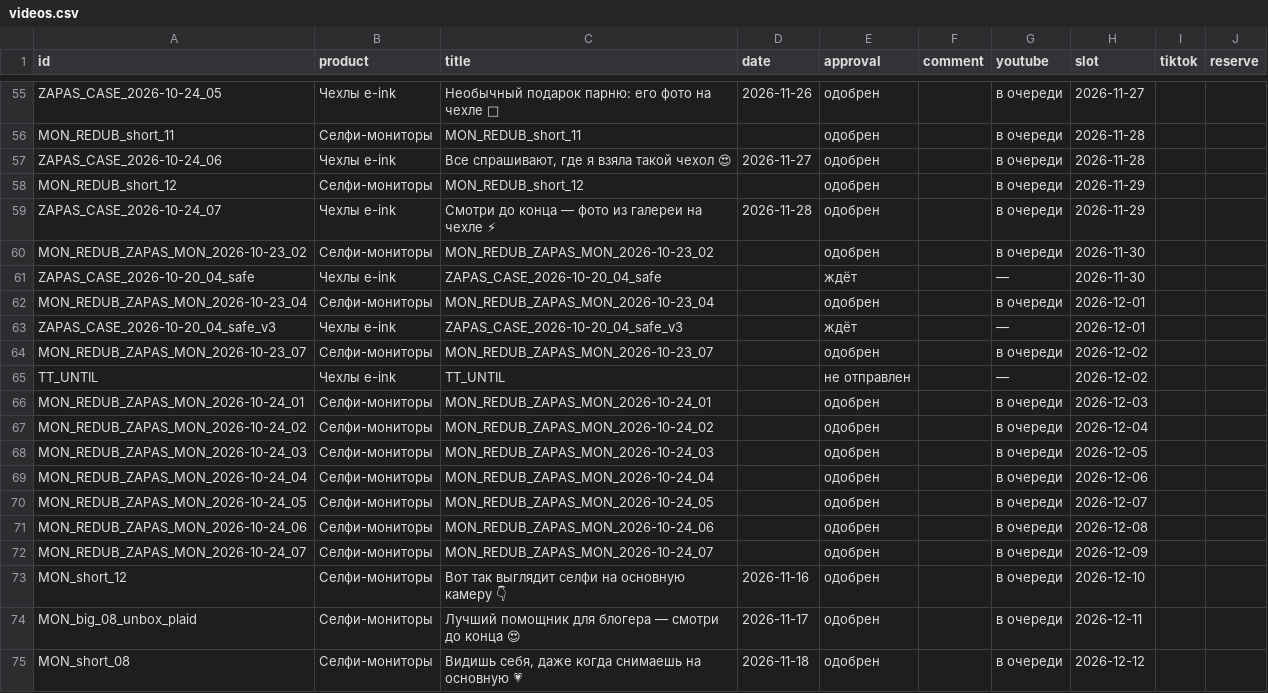
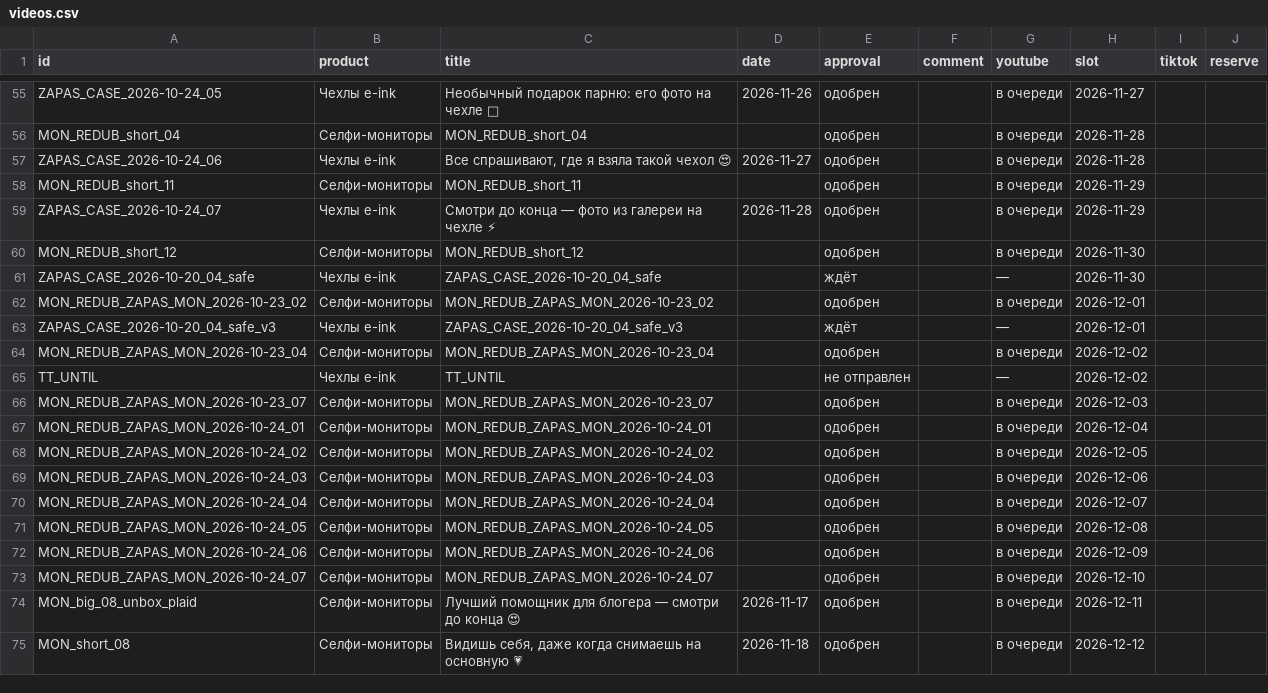
Before and after one commit to contentmakerliza-art/eink-roliki, a CSV file: dashboard/videos.csv, drawn as a sheet; only a part is shown, gaps mark what is left out; removed rows and columns are numbered as before the commit, all else as after; the diff covers the shown part only; the diff names each change by its address in the sheet, - before the commit and + after, or states it on an @@ line.

```diff
--- a/dashboard/videos.csv
+++ b/dashboard/videos.csv
-A56 (id): MON_REDUB_short_11
+A56 (id): MON_REDUB_short_04
-C56 (title): MON_REDUB_short_11
+C56 (title): MON_REDUB_short_04
-A58 (id): MON_REDUB_short_12
+A58 (id): MON_REDUB_short_11
-C58 (title): MON_REDUB_short_12
+C58 (title): MON_REDUB_short_11
-A60 (id): MON_REDUB_ZAPAS_MON_2026-10-23_02
+A60 (id): MON_REDUB_short_12
-C60 (title): MON_REDUB_ZAPAS_MON_2026-10-23_02
+C60 (title): MON_REDUB_short_12
-A62 (id): MON_REDUB_ZAPAS_MON_2026-10-23_04
+A62 (id): MON_REDUB_ZAPAS_MON_2026-10-23_02
-C62 (title): MON_REDUB_ZAPAS_MON_2026-10-23_04
+C62 (title): MON_REDUB_ZAPAS_MON_2026-10-23_02
-A64 (id): MON_REDUB_ZAPAS_MON_2026-10-23_07
+A64 (id): MON_REDUB_ZAPAS_MON_2026-10-23_04
-C64 (title): MON_REDUB_ZAPAS_MON_2026-10-23_07
+C64 (title): MON_REDUB_ZAPAS_MON_2026-10-23_04
+row 66: MON_REDUB_ZAPAS_MON_2026-10-23_07 | Селфи-мониторы | MON_REDUB_ZAPAS_MON_2026-10-23_07 |  | одобрен |  | в очереди | 2026-12-03
-H67 (slot): 2026-12-03
+H67 (slot): 2026-12-04
-H68 (slot): 2026-12-04
+H68 (slot): 2026-12-05
-H69 (slot): 2026-12-05
+H69 (slot): 2026-12-06
-H70 (slot): 2026-12-06
+H70 (slot): 2026-12-07
-H71 (slot): 2026-12-07
+H71 (slot): 2026-12-08
-H72 (slot): 2026-12-08
+H72 (slot): 2026-12-09
-H73 (slot): 2026-12-09
+H73 (slot): 2026-12-10
-row 73: MON_short_12 | Селфи-мониторы | Вот так выглядит селфи на основную камеру 👇 | 2026-11-16 | одобрен |  | в очереди | 2026-12-10
```
Also changed, not shown: 3 added rows, 3 removed rows and 23 edited cells elsewhere in this file, 1 other file.
